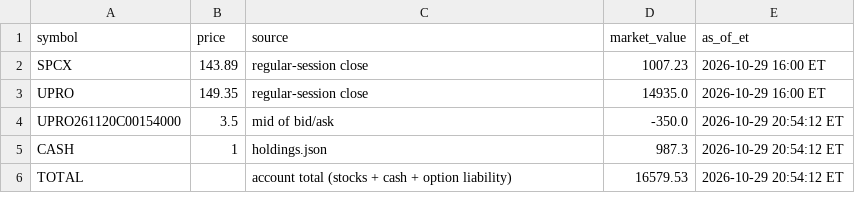
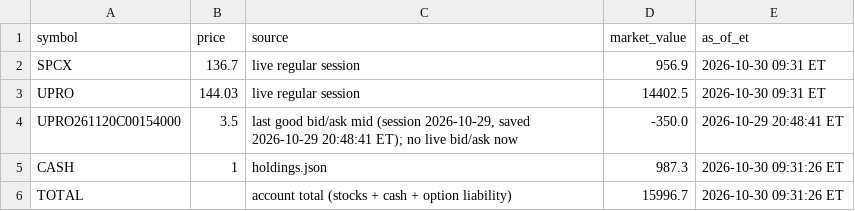
Before and after one commit to AT4Engineer/pq-22e56fd9, a CSV file: data/current.csv, drawn as a sheet.

```diff
--- a/data/current.csv
+++ b/data/current.csv
@@ -1,6 +1,6 @@
 symbol,price,source,market_value,as_of_et
-SPCX,143.89,regular-session close,1007.23,2026-10-29 16:00 ET
-UPRO,149.35,regular-session close,14935.0,2026-10-29 16:00 ET
-UPRO261120C00154000,3.5,mid of bid/ask,-350.0,2026-10-29 20:54:12 ET
-CASH,1,holdings.json,987.3,2026-10-29 20:54:12 ET
-TOTAL,,account total (stocks + cash + option liability),16579.53,2026-10-29 20:54:12 ET
+SPCX,136.7,live regular session,956.9,2026-10-30 09:31 ET
+UPRO,144.03,live regular session,14402.5,2026-10-30 09:31 ET
+UPRO261120C00154000,3.5,"last good bid/ask mid (session 2026-10-29, saved 2026-10-29 20:48:41 ET); no live bid/ask now",-350.0,2026-10-29 20:48:41 ET
+CASH,1,holdings.json,987.3,2026-10-30 09:31:26 ET
+TOTAL,,account total (stocks + cash + option liability),15996.7,2026-10-30 09:31:26 ET
```
Also changed, not shown: data/history.csv, data/roll.csv, 12 other files.
